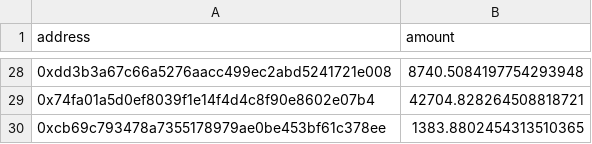
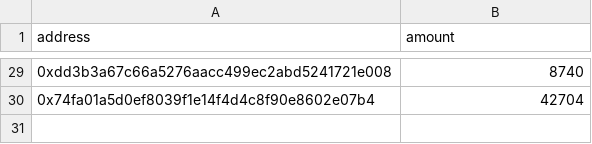
Before and after one commit to farther-fc/FARTHER, a CSV file: packages/backend/airdrops/production/liquidity-2024-08-28T00:00:00.000Z.csv, drawn as a sheet; only a part is shown, gaps mark what is left out; the diff covers the shown part only.

```diff
--- a/packages/backend/airdrops/production/liquidity-2024-08-28T00:00:00.000Z.csv
+++ b/packages/backend/airdrops/production/liquidity-2024-08-28T00:00:00.000Z.csv
@@ -28,3 +29,2 @@ address,amount
-0xdd3b3a67c66a5276aacc499ec2abd5241721e008,8740.5084197754293948
-0x74fa01a5d0ef8039f1e14f4d4c8f90e8602e07b4,42704.828264508818721
-0xcb69c793478a7355178979ae0be453bf61c378ee,1383.8802454313510365
+0xdd3b3a67c66a5276aacc499ec2abd5241721e008,8740
+0x74fa01a5d0ef8039f1e14f4d4c8f90e8602e07b4,42704
```
Also changed, not shown: 1 added row and 26 edited cells elsewhere in this file, 4 other files.
